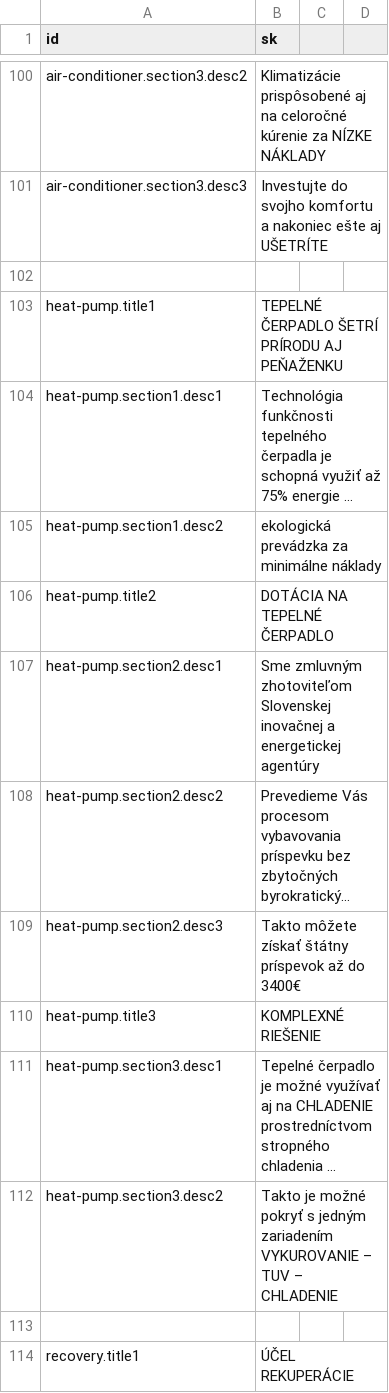
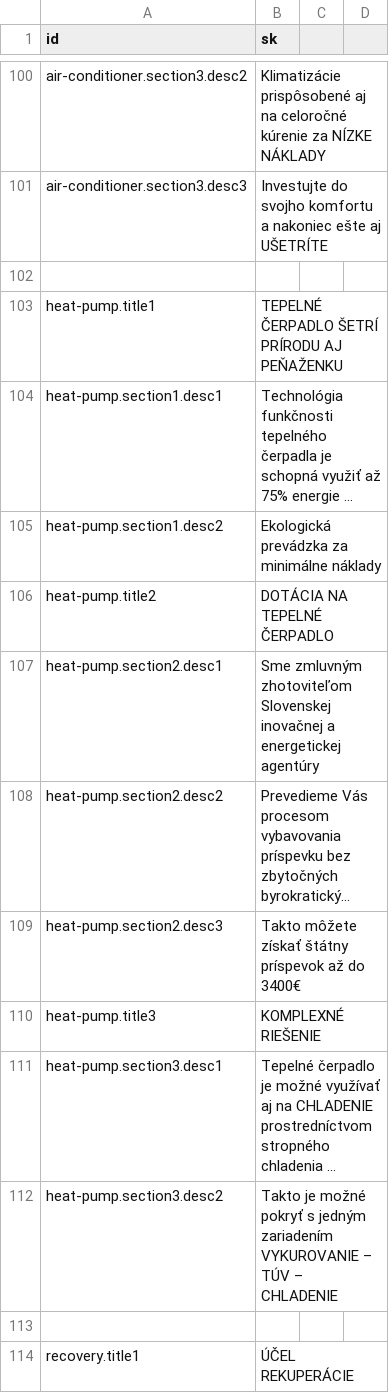
Before and after one commit to krisztiantothfiit/krisztiantothfiit.github.io, a CSV file: i18n/i18n.csv, drawn as a sheet; only a part is shown, gaps mark what is left out; long unchanged cells end in …; the diff covers the shown part only; the diff names each change by its address in the sheet, - before the commit and + after, or states it on an @@ line.

```diff
--- a/i18n/i18n.csv
+++ b/i18n/i18n.csv
-B105 (sk): ekologická prevádzka za minimálne náklady
+B105 (sk): Ekologická prevádzka za minimálne náklady
-B112 (sk): …VYKUROVANIE – TUV – CHLADENIE
+B112 (sk): …VYKUROVANIE – TÚV – CHLADENIE
```
Also changed, not shown: 7 edited cells elsewhere in this file, 10 other files.
